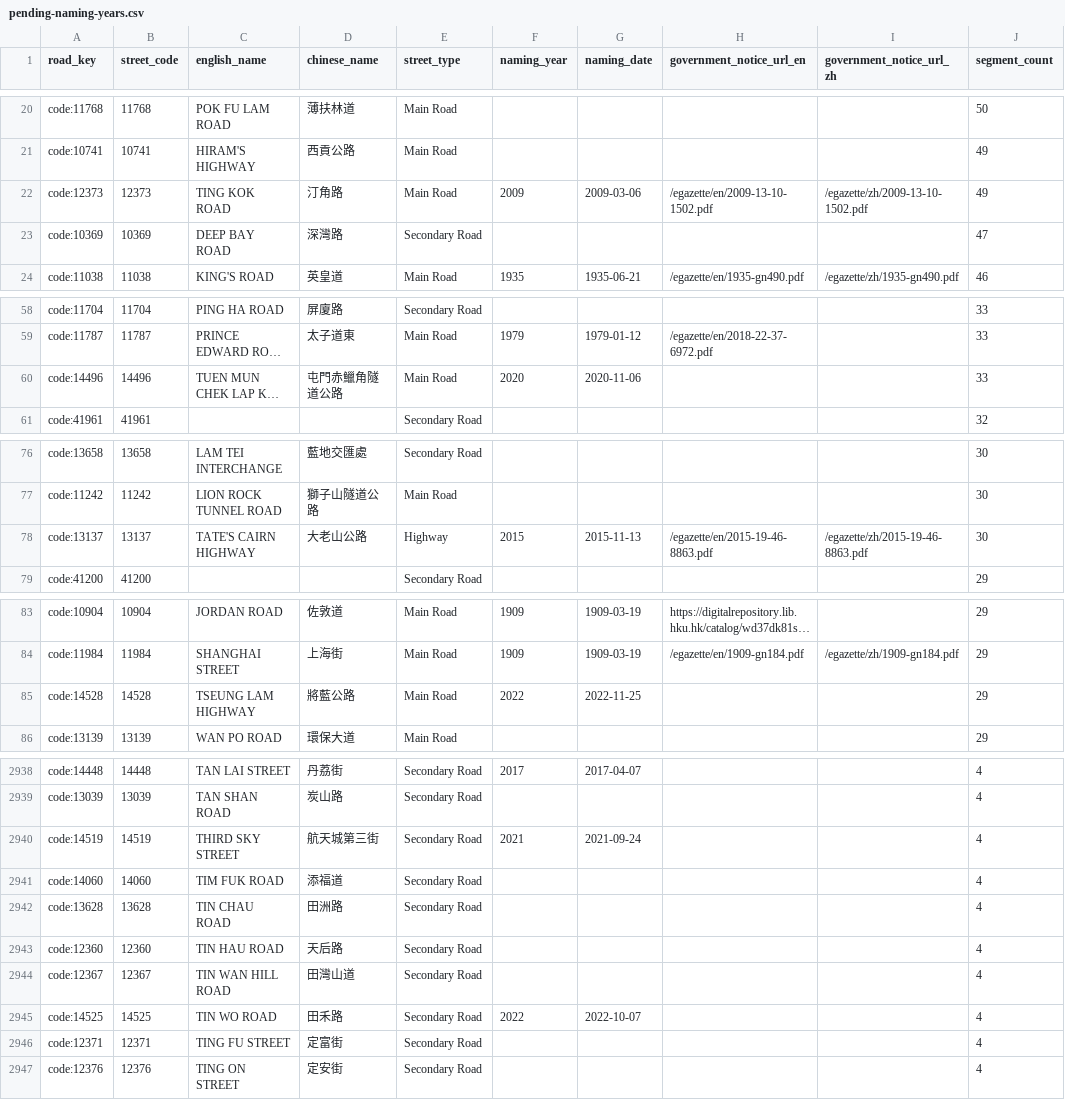
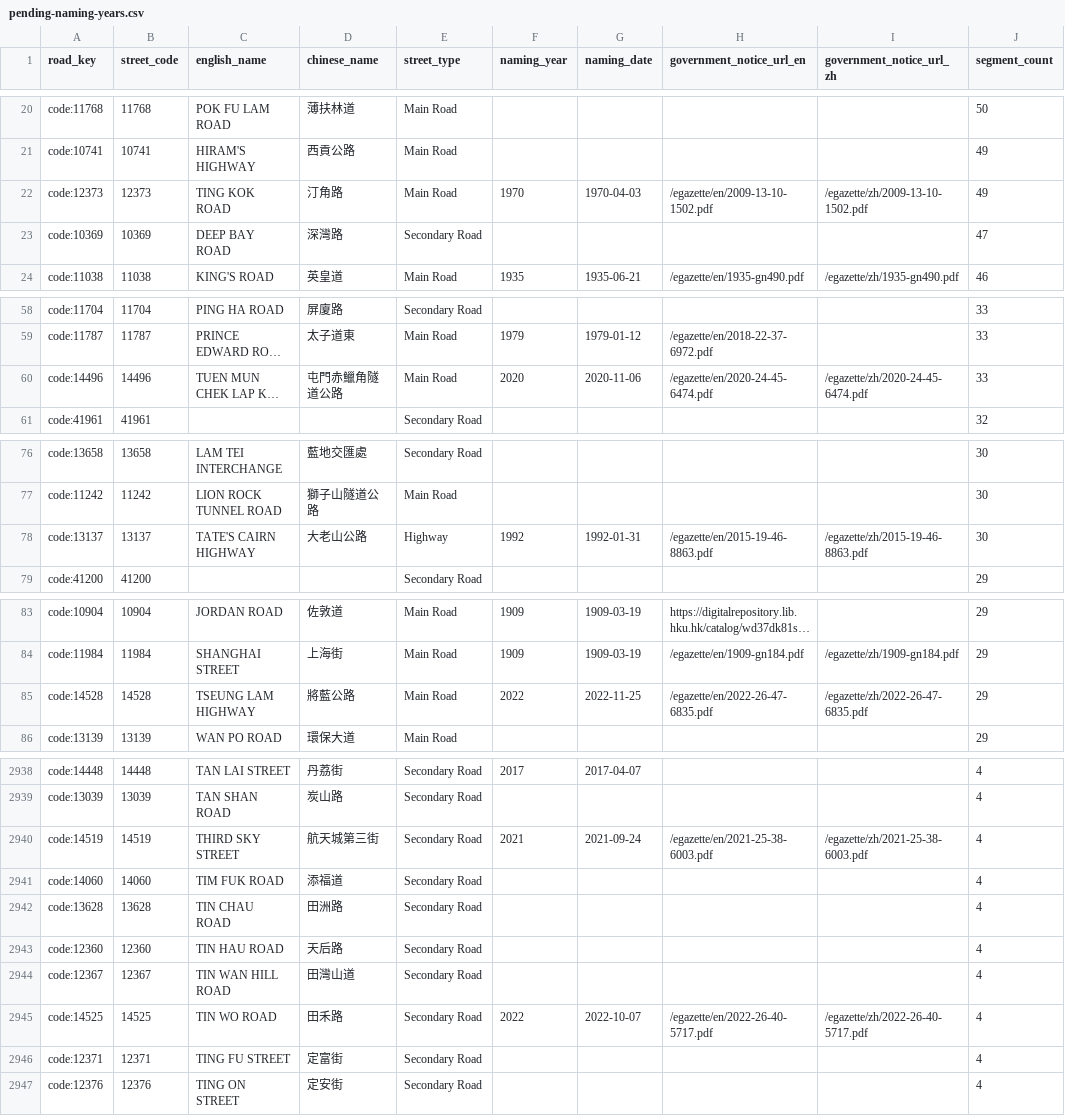
Before and after one commit to cswbrian/street-naming-map, a CSV file: public/data/master/pending-naming-years.csv, drawn as a sheet; only a part is shown, gaps mark what is left out; long unchanged cells end in …; the diff covers the shown part only; the diff names each change by its address in the sheet, - before the commit and + after, or states it on an @@ line.

```diff
--- a/public/data/master/pending-naming-years.csv
+++ b/public/data/master/pending-naming-years.csv
-F22 (naming_year): 2009
+F22 (naming_year): 1970
-G22 (naming_date): 2009-03-06
+G22 (naming_date): 1970-04-03
-H60 (government_notice_url_en): (empty)
+H60 (government_notice_url_en): /egazette/en/2020-24-45-6474.pdf
-I60 (government_notice_url_zh): (empty)
+I60 (government_notice_url_zh): /egazette/zh/2020-24-45-6474.pdf
-F78 (naming_year): 2015
+F78 (naming_year): 1992
-G78 (naming_date): 2015-11-13
+G78 (naming_date): 1992-01-31
-H85 (government_notice_url_en): (empty)
+H85 (government_notice_url_en): /egazette/en/2022-26-47-6835.pdf
-I85 (government_notice_url_zh): (empty)
+I85 (government_notice_url_zh): /egazette/zh/2022-26-47-6835.pdf
-H2940 (government_notice_url_en): (empty)
+H2940 (government_notice_url_en): /egazette/en/2021-25-38-6003.pdf
-I2940 (government_notice_url_zh): (empty)
+I2940 (government_notice_url_zh): /egazette/zh/2021-25-38-6003.pdf
-H2945 (government_notice_url_en): (empty)
+H2945 (government_notice_url_en): /egazette/en/2022-26-40-5717.pdf
-I2945 (government_notice_url_zh): (empty)
+I2945 (government_notice_url_zh): /egazette/zh/2022-26-40-5717.pdf
```
Also changed, not shown: 118 edited cells elsewhere in this file, 7 other files.
